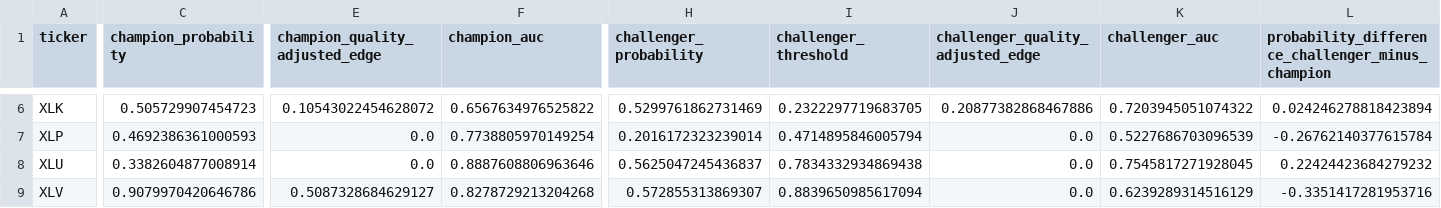
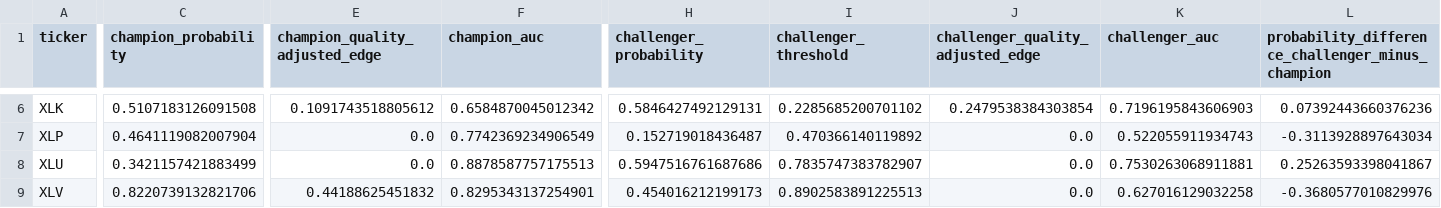
Before and after one commit to cjr2333333-afk/sector-etf-rotation-dashboard, a CSV file: final_sector_rotation_model/outputs/champion_vs_challenger_latest_signals.csv, drawn as a sheet; only a part is shown, gaps mark what is left out; the diff covers the shown part only; the diff names each change by its address in the sheet, - before the commit and + after, or states it on an @@ line.

```diff
--- a/final_sector_rotation_model/outputs/champion_vs_challenger_latest_signals.csv
+++ b/final_sector_rotation_model/outputs/champion_vs_challenger_latest_signals.csv
-C6 (champion_probability): 0.505729907454723
+C6 (champion_probability): 0.5107183126091508
-E6 (champion_quality_adjusted_edge): 0.10543022454628072
+E6 (champion_quality_adjusted_edge): 0.1091743518805612
-F6 (champion_auc): 0.6567634976525822
+F6 (champion_auc): 0.6584870045012342
-H6 (challenger_probability): 0.5299761862731469
+H6 (challenger_probability): 0.5846427492129131
-I6 (challenger_threshold): 0.2322297719683705
+I6 (challenger_threshold): 0.2285685200701102
-J6 (challenger_quality_adjusted_edge): 0.20877382868467886
+J6 (challenger_quality_adjusted_edge): 0.2479538384303854
-K6 (challenger_auc): 0.7203945051074322
+K6 (challenger_auc): 0.7196195843606903
-L6: 0.024246278818423894
+L6: 0.07392443660376236
-C7 (champion_probability): 0.4692386361000593
+C7 (champion_probability): 0.4641119082007904
-F7 (champion_auc): 0.7738805970149254
+F7 (champion_auc): 0.7742369234906549
-H7 (challenger_probability): 0.2016172323239014
+H7 (challenger_probability): 0.152719018436487
-I7 (challenger_threshold): 0.4714895846005794
+I7 (challenger_threshold): 0.470366140119892
-K7 (challenger_auc): 0.5227686703096539
+K7 (challenger_auc): 0.522055911934743
-L7: -0.26762140377615784
+L7: -0.3113928897643034
-C8 (champion_probability): 0.3382604877008914
+C8 (champion_probability): 0.3421157421883499
-F8 (champion_auc): 0.8887608806963646
+F8 (champion_auc): 0.8878587757175513
-H8 (challenger_probability): 0.5625047245436837
+H8 (challenger_probability): 0.5947516761687686
-I8 (challenger_threshold): 0.7834332934869438
+I8 (challenger_threshold): 0.7835747383782907
-K8 (challenger_auc): 0.7545817271928045
+K8 (challenger_auc): 0.7530263068911881
-L8: 0.22424423684279232
+L8: 0.25263593398041867
-C9 (champion_probability): 0.9079970420646786
+C9 (champion_probability): 0.8220739132821706
-E9 (champion_quality_adjusted_edge): 0.5087328684629127
+E9 (champion_quality_adjusted_edge): 0.44188625451832
-F9 (champion_auc): 0.8278729213204268
+F9 (champion_auc): 0.8295343137254901
-H9 (challenger_probability): 0.572855313869307
+H9 (challenger_probability): 0.454016212199173
-I9 (challenger_threshold): 0.8839650985617094
+I9 (challenger_threshold): 0.8902583891225513
-K9 (challenger_auc): 0.6239289314516129
+K9 (challenger_auc): 0.627016129032258
-L9: -0.3351417281953716
+L9: -0.3680577010829976
```
Also changed, not shown: 37 edited cells elsewhere in this file, final_sector_rotation_model/outputs/challenger_latest_industry_portfolio.csv, final_sector_rotation_model/outputs/challenger_sector_outperformance_predictions.csv, 13 other files.
